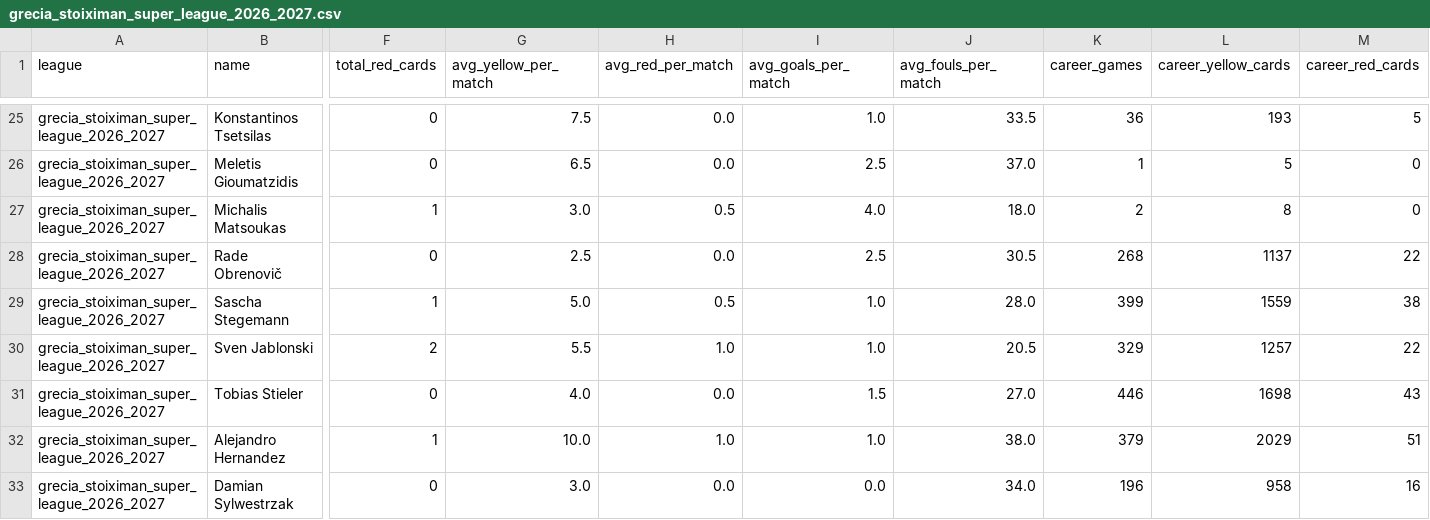
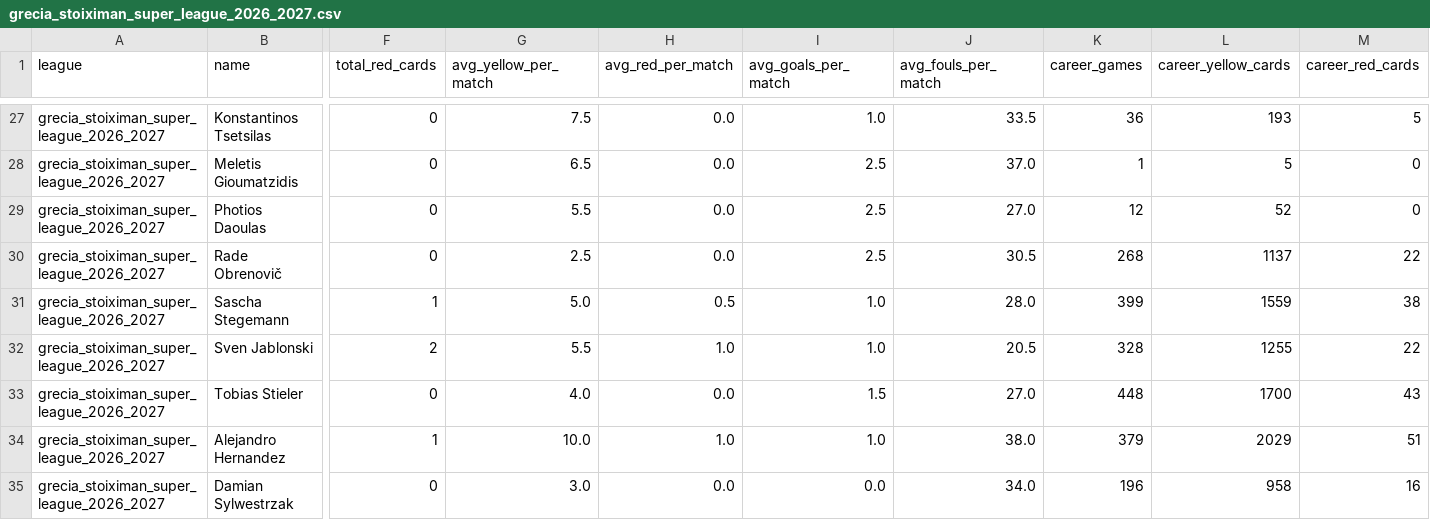
Before and after one commit to aimidas1/referees, a CSV file: grecia_stoiximan_super_league_2026_2027.csv, drawn as a sheet; only a part is shown, gaps mark what is left out; removed rows and columns are numbered as before the commit, all else as after; rows hold the shown columns only; the diff covers the shown part only; the diff names each change by its address in the sheet, - before the commit and + after, or states it on an @@ line.

Commit message:
auto: update data 2026-10-19

```diff
--- a/grecia_stoiximan_super_league_2026_2027.csv
+++ b/grecia_stoiximan_super_league_2026_2027.csv
-row 27: grecia_stoiximan_super_league_2026_2027 | Michalis Matsoukas | 1 | 3.0 | 0.5 | 4.0 | 18.0 | 2 | 8 | 0
+row 29: grecia_stoiximan_super_league_2026_2027 | Photios Daoulas | 0 | 5.5 | 0.0 | 2.5 | 27.0 | 12 | 52 | 0
-K32 (career_games): 329
+K32 (career_games): 328
-L32 (career_yellow_cards): 1257
+L32 (career_yellow_cards): 1255
-K33 (career_games): 446
+K33 (career_games): 448
-L33 (career_yellow_cards): 1698
+L33 (career_yellow_cards): 1700
```
Also changed, not shown: 3 added rows, 3 removed rows and 20 edited cells elsewhere in this file, brasileirao_serie_b_2026.csv, dinamarca_danish_superliga_2026_2027.csv, 14 other files.
